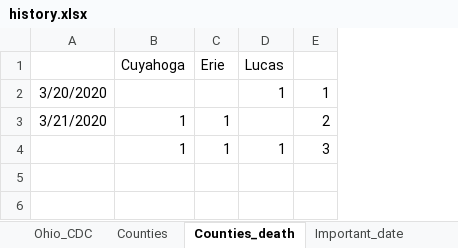
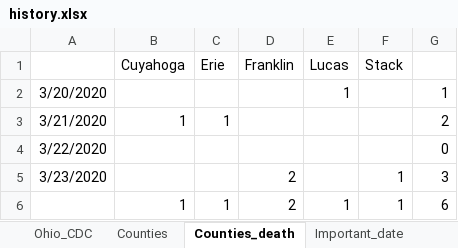
Before and after one commit to luyuliu/COVID-Transit-Demand, an Excel workbook: data/history.xlsx, sheet Counties_death, drawn as a sheet; values as stored, in another font and other column widths than the file's, no borders; addresses are those after the commit; the diff names each change by its address in the sheet, - before the commit and + after, or states it on an @@ line.

```diff
--- a/data/history.xlsx (sheet Counties_death)
+++ b/data/history.xlsx (sheet Counties_death)
+column D (Franklin), row 6: 2
+column F (Stack), row 6: 1
+row 4: 3/22/2020 |  |  |  |  |  | 0
+row 5: 3/23/2020 |  |  | 2 |  | 1 | 3
-G6: 3
+G6: 6
```
Also changed, not shown: sheet Counties, sheet Ohio_CDC, formulas that keep their value, data/COVID19_US_countylevel.xlsx, data/ridership.xlsx, 13 other files.
